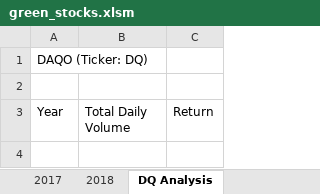
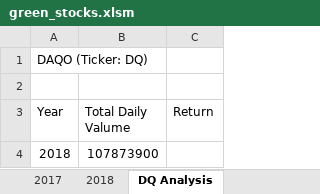
Before and after one commit to 4renginy/Stock-Analysis, an Excel workbook: green_stocks.xlsm, sheet DQ Analysis, drawn as a sheet; values as stored, in another font and other column widths than the file's, no borders; the diff names each change by its address in the sheet, - before the commit and + after, or states it on an @@ line.

Commit message:
Add files via upload

```diff
--- a/green_stocks.xlsm (sheet DQ Analysis)
+++ b/green_stocks.xlsm (sheet DQ Analysis)
-B3: Total Daily Volume
+B3: Total Daily Valume
+row 4: 2018 | 107873900
```
